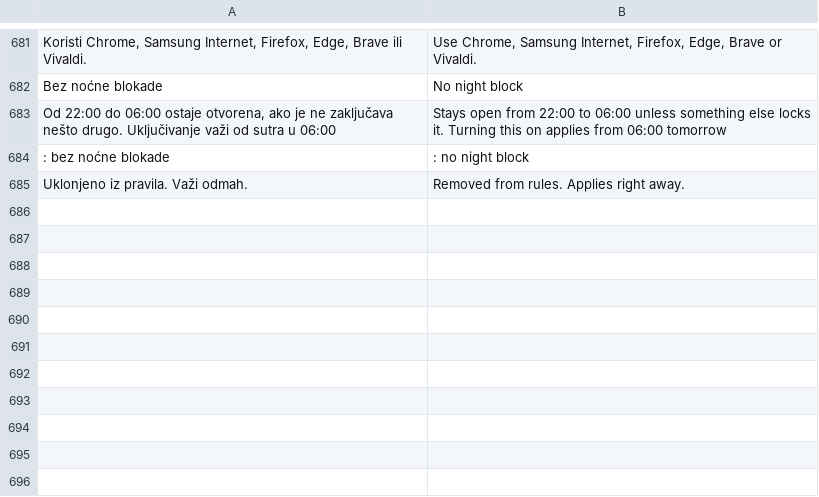
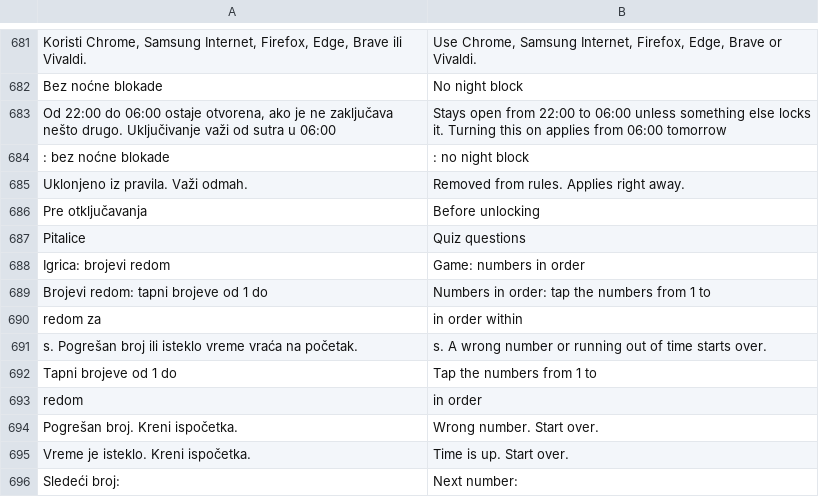
Before and after one commit to stefanciriic/cuvar, a TSV file: app/src/main/assets/en.tsv, drawn as a sheet; only a part is shown, gaps mark what is left out.

```diff
--- a/app/src/main/assets/en.tsv
+++ b/app/src/main/assets/en.tsv
@@ -685 +685,12 @@ Od 22:00 do 06:00 ostaje otvorena, ako je ne zaključava nešto drugo. Uključiv
 Uklonjeno iz pravila. Važi odmah.	Removed from rules. Applies right away.
+Pre otključavanja	Before unlocking
+Pitalice	Quiz questions
+Igrica: brojevi redom	Game: numbers in order
+Brojevi redom: tapni brojeve od 1 do 	Numbers in order: tap the numbers from 1 to
+ redom za 	 in order within
+ s. Pogrešan broj ili isteklo vreme vraća na početak.	 s. A wrong number or running out of time starts over.
+Tapni brojeve od 1 do 	Tap the numbers from 1 to
+ redom	 in order
+Pogrešan broj. Kreni ispočetka.	Wrong number. Start over.
+Vreme je isteklo. Kreni ispočetka.	Time is up. Start over.
+Sledeći broj: 	Next number:
```
Also changed, not shown: 6 other files.
